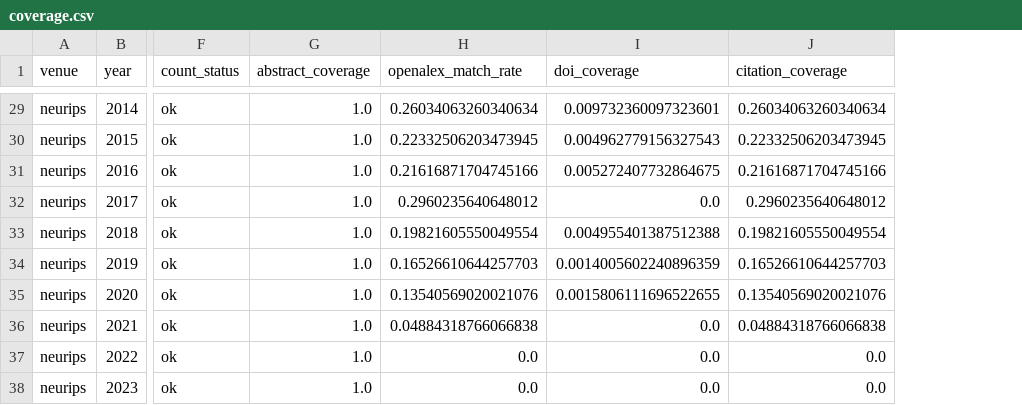
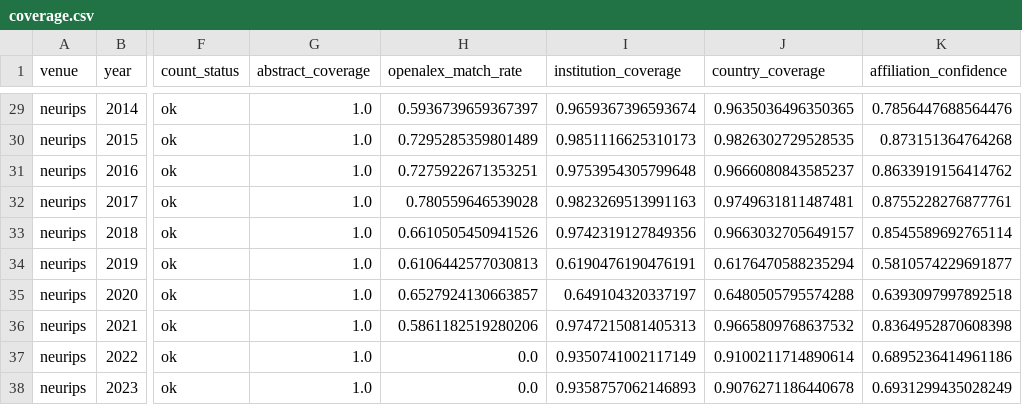
Before and after one commit to dinhieufam/COMP4010-Project2, a CSV file: reports/coverage.csv, drawn as a sheet; only a part is shown, gaps mark what is left out; removed rows and columns are numbered as before the commit, all else as after; the diff covers the shown part only; the diff names each change by its address in the sheet, - before the commit and + after, or states it on an @@ line.

```diff
--- a/reports/coverage.csv
+++ b/reports/coverage.csv
-column I (doi_coverage), rows 29-38: 0.009732360097323601 | 0.004962779156327543 | 0.005272407732864675 | 0.0 | 0.004955401387512388 | 0.0014005602240896359 | 0.0015806111696522655 | 0.0 | 0.0 | 0.0
-column J (citation_coverage), rows 29-38: 0.26034063260340634 | 0.22332506203473945 | 0.21616871704745166 | 0.2960235640648012 | 0.19821605550049554 | 0.16526610644257703 | 0.13540569020021076 | 0.04884318766066838 | 0.0 | 0.0
+column I (institution_coverage), rows 29-38: 0.9659367396593674 | 0.9851116625310173 | 0.9753954305799648 | 0.9823269513991163 | 0.9742319127849356 | 0.6190476190476191 | 0.649104320337197 | 0.9747215081405313 | 0.9350741002117149 | 0.9358757062146893
+column J (country_coverage), rows 29-38: 0.9635036496350365 | 0.9826302729528535 | 0.9666080843585237 | 0.9749631811487481 | 0.9663032705649157 | 0.6176470588235294 | 0.6480505795574288 | 0.9665809768637532 | 0.9100211714890614 | 0.9076271186440678
+column K (affiliation_confidence), rows 29-38: 0.7856447688564476 | 0.873151364764268 | 0.8633919156414762 | 0.8755228276877761 | 0.8545589692765114 | 0.5810574229691877 | 0.6393097997892518 | 0.8364952870608398 | 0.6895236414961186 | 0.6931299435028249
-H29 (openalex_match_rate): 0.26034063260340634
+H29 (openalex_match_rate): 0.5936739659367397
-H30 (openalex_match_rate): 0.22332506203473945
+H30 (openalex_match_rate): 0.7295285359801489
-H31 (openalex_match_rate): 0.21616871704745166
+H31 (openalex_match_rate): 0.7275922671353251
-H32 (openalex_match_rate): 0.2960235640648012
+H32 (openalex_match_rate): 0.780559646539028
-H33 (openalex_match_rate): 0.19821605550049554
+H33 (openalex_match_rate): 0.6610505450941526
-H34 (openalex_match_rate): 0.16526610644257703
+H34 (openalex_match_rate): 0.6106442577030813
-H35 (openalex_match_rate): 0.13540569020021076
+H35 (openalex_match_rate): 0.6527924130663857
-H36 (openalex_match_rate): 0.04884318766066838
+H36 (openalex_match_rate): 0.5861182519280206
```
Also changed, not shown: 27 edited cells elsewhere in this file, 56 other files.
